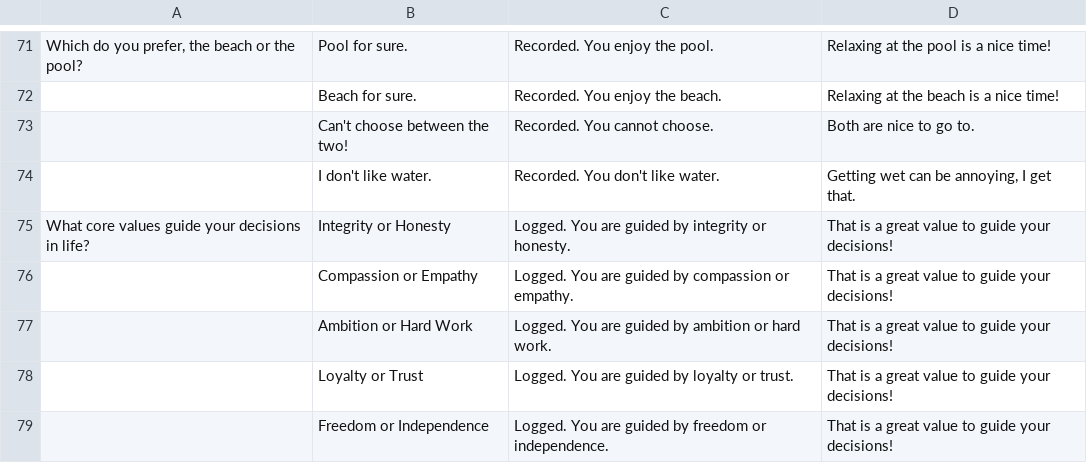
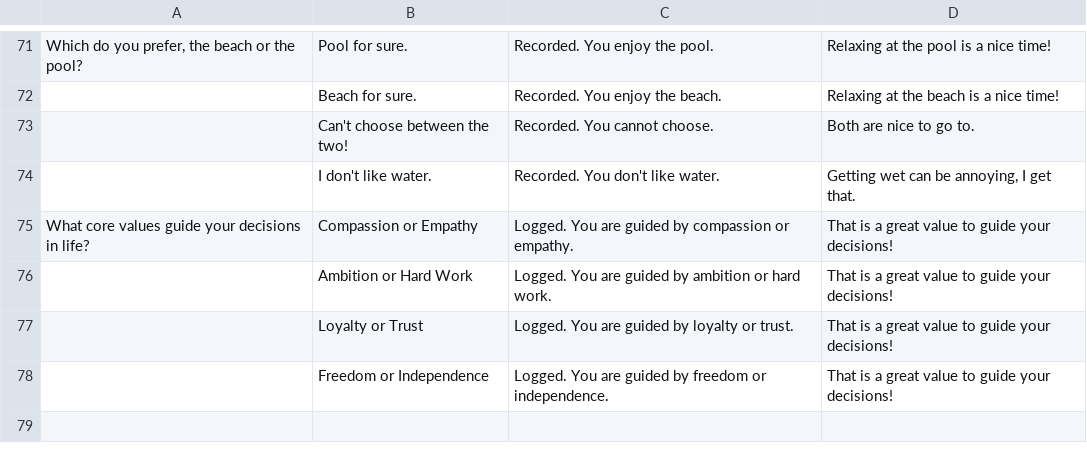
Before and after one commit to hannahbrunn/BuddyBot---Empathetic, a CSV file: 20 questions buddybot - Questions and responses.csv, drawn as a sheet; only a part is shown, gaps mark what is left out; removed rows and columns are numbered as before the commit, all else as after; the diff names each change by its address in the sheet, - before the commit and + after, or states it on an @@ line.

Commit message:
Way to get data from CSV, updated auto scroll
Added a notebook to get the data from the csv, updated the auto scroll to work more cleanly

```diff
--- a/20 questions buddybot - Questions and responses.csv
+++ b/20 questions buddybot - Questions and responses.csv
-row 75: What core values guide your decisions in life? | Integrity or Honesty | Logged. You are guided by integrity or honesty. | That is a great value to guide your decisions!
-A75: (empty)
+A75: What core values guide your decisions in life?
```
Also changed, not shown: questions.tsv, 6 other files.
